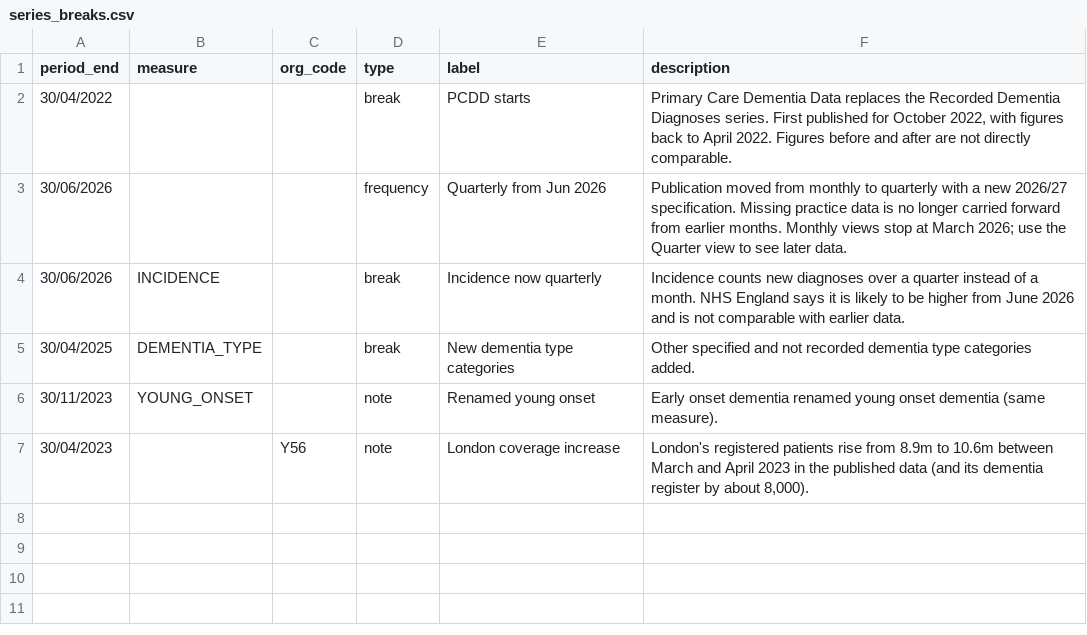
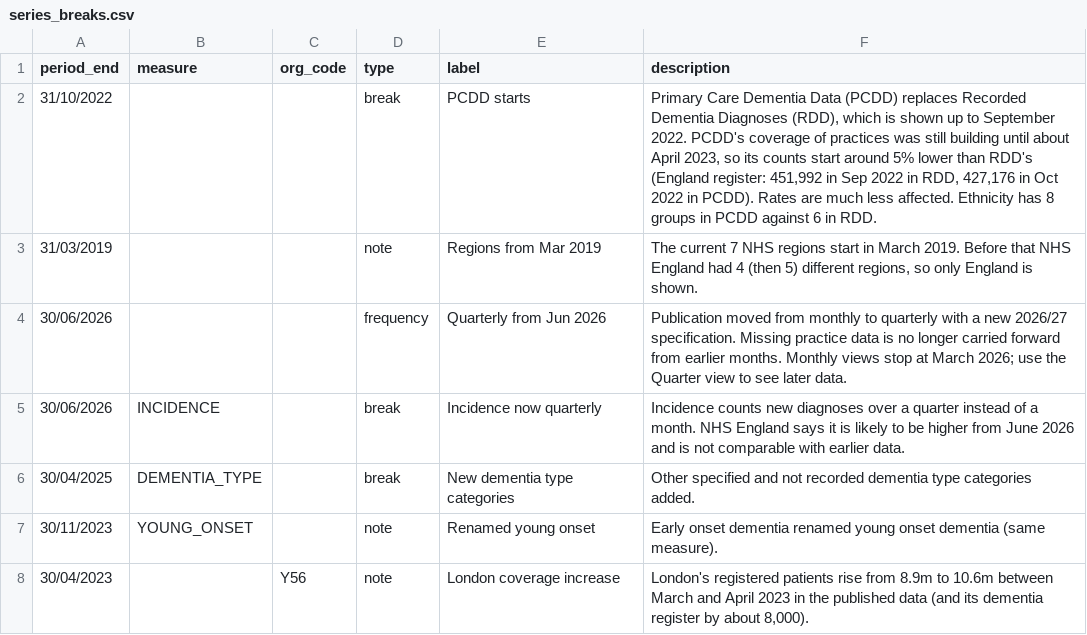
Before and after one commit to zh24495/nhs-public-data-dashboard, a CSV file: config/series_breaks.csv, drawn as a sheet.

```diff
--- a/config/series_breaks.csv
+++ b/config/series_breaks.csv
@@ -1,3 +1,4 @@
 period_end,measure,org_code,type,label,description
-30/04/2022,,,break,PCDD starts,"Primary Care Dementia Data replaces the Recorded Dementia Diagnoses series. First published for October 2022, with figures back to April 2022. Figures before and after are not directly comparable."
+31/10/2022,,,break,PCDD starts,"Primary Care Dementia Data (PCDD) replaces Recorded Dementia Diagnoses (RDD), which is shown up to September 2022. PCDD's coverage of practices was still building until about April 2023, so its counts start around 5% lower than RDD's (England register: 451,992 in Sep 2022 in RDD, 427,176 in Oct 2022 in PCDD). Rates are much less affected. Ethnicity has 8 groups in PCDD against 6 in RDD."
+31/03/2019,,,note,Regions from Mar 2019,"The current 7 NHS regions start in March 2019. Before that NHS England had 4 (then 5) different regions, so only England is shown."
 30/06/2026,,,frequency,Quarterly from Jun 2026,Publication moved from monthly to quarterly with a new 2026/27 specification. Missing practice data is no longer carried forward from earlier months. Monthly views stop at March 2026; use the Quarter view to see later data.
```
Also changed, not shown: config/measure_denominators.csv, config/measures.csv, 3 other files.
